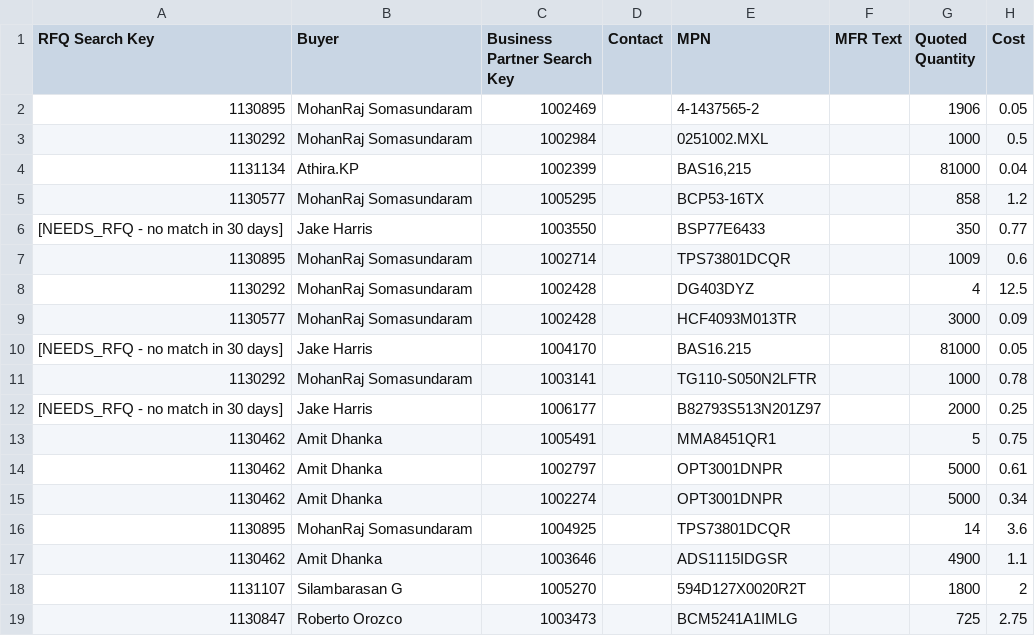
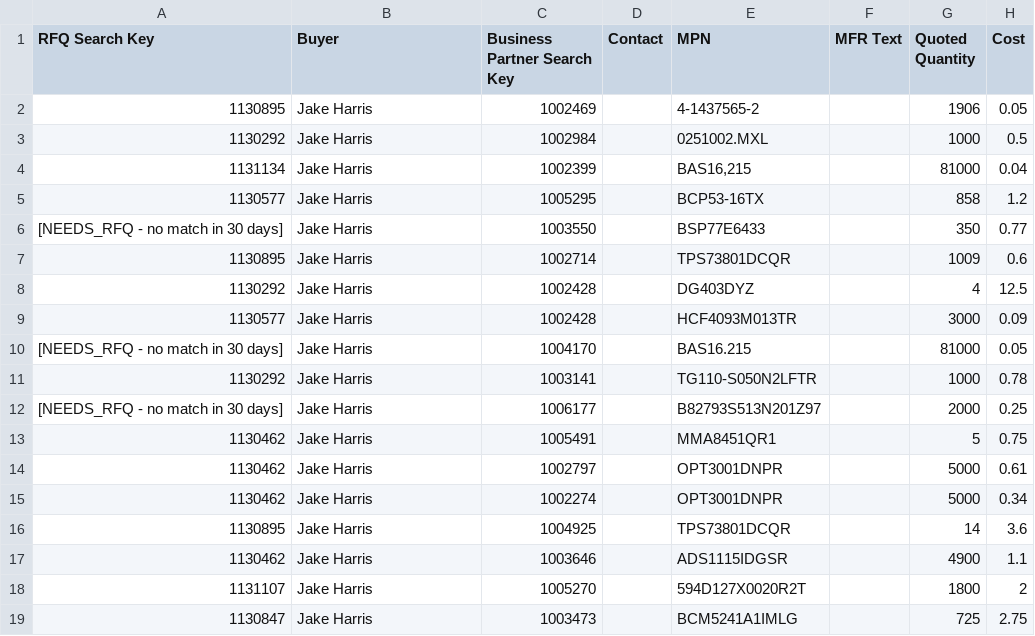
Before and after one commit to AstuteGroup/astute-workinstructions, a CSV file: rfq_sourcing/vq_loading/output/2026-03-13-erp-ready.csv, drawn as a sheet; only a part is shown; the diff names each change by its address in the sheet, - before the commit and + after, or states it on an @@ line.

```diff
--- a/rfq_sourcing/vq_loading/output/2026-03-13-erp-ready.csv
+++ b/rfq_sourcing/vq_loading/output/2026-03-13-erp-ready.csv
-B2:B3 (Buyer): MohanRaj Somasundaram
+B2:B3 (Buyer): Jake Harris
-B4 (Buyer): Athira.KP
+B4 (Buyer): Jake Harris
-B5 (Buyer): MohanRaj Somasundaram
+B5 (Buyer): Jake Harris
-B7:B9 (Buyer): MohanRaj Somasundaram
+B7:B9 (Buyer): Jake Harris
-B11 (Buyer): MohanRaj Somasundaram
+B11 (Buyer): Jake Harris
-B13:B15 (Buyer): Amit Dhanka
+B13:B15 (Buyer): Jake Harris
-B16 (Buyer): MohanRaj Somasundaram
+B16 (Buyer): Jake Harris
-B17 (Buyer): Amit Dhanka
+B17 (Buyer): Jake Harris
-B18 (Buyer): Silambarasan G
+B18 (Buyer): Jake Harris
-B19 (Buyer): Roberto Orozco
+B19 (Buyer): Jake Harris
```
Also changed, not shown: 1 other file.
